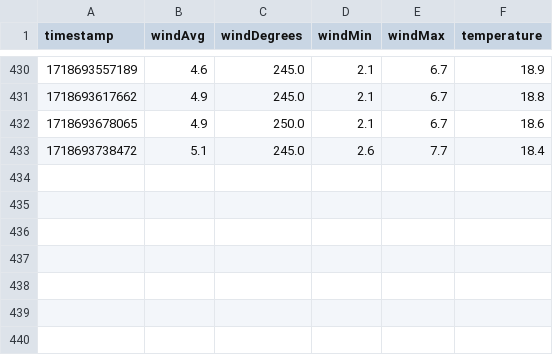
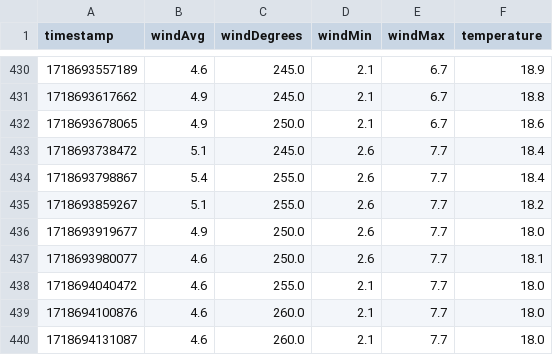
Before and after one commit to Adelost/skydive-weather, a CSV file: src/weather_entries.csv, drawn as a sheet; only a part is shown, gaps mark what is left out; the diff names each change by its address in the sheet, - before the commit and + after, or states it on an @@ line.

```diff
--- a/src/weather_entries.csv
+++ b/src/weather_entries.csv
+row 434: 1718693798867 | 5.4 | 255.0 | 2.6 | 7.7 | 18.4
+row 435: 1718693859267 | 5.1 | 255.0 | 2.6 | 7.7 | 18.2
+row 436: 1718693919677 | 4.9 | 250.0 | 2.6 | 7.7 | 18.0
+row 437: 1718693980077 | 4.6 | 250.0 | 2.6 | 7.7 | 18.1
+row 438: 1718694040472 | 4.6 | 255.0 | 2.1 | 7.7 | 18.0
+row 439: 1718694100876 | 4.6 | 260.0 | 2.1 | 7.7 | 18.0
+row 440: 1718694131087 | 4.6 | 260.0 | 2.1 | 7.7 | 18.0
```
Also changed, not shown: 3 other files.
